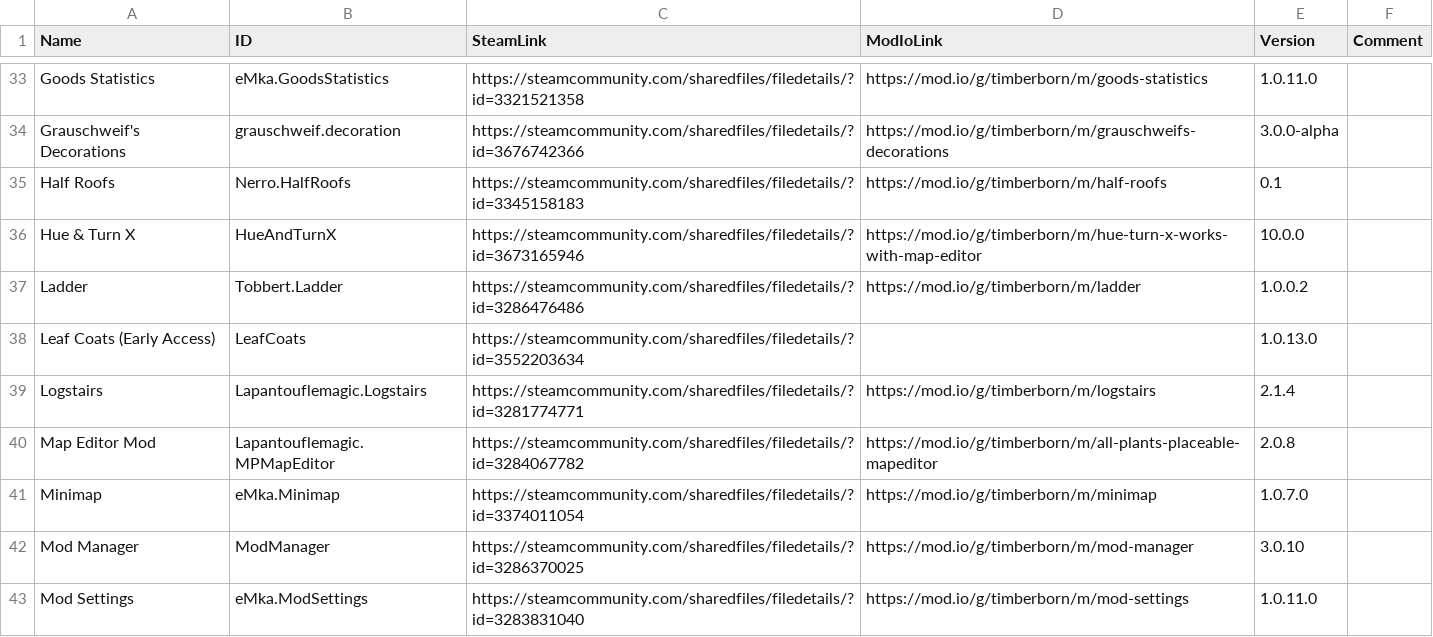
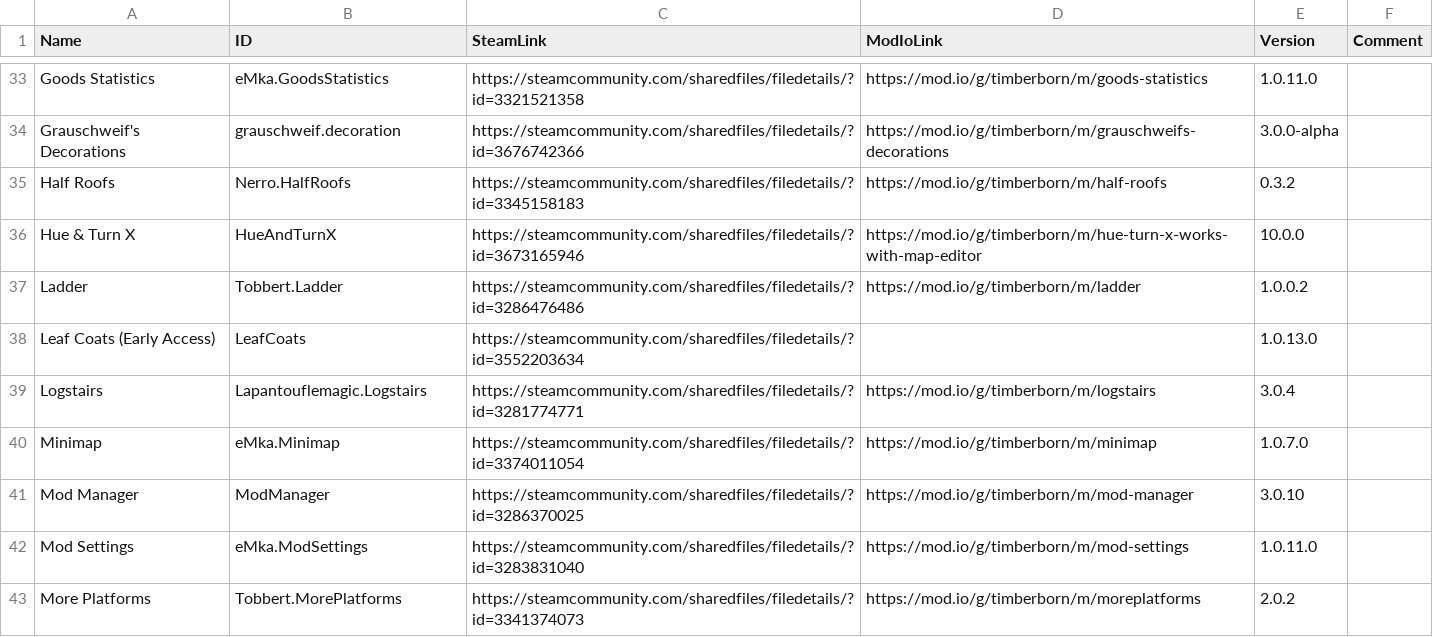
Before and after one commit to Agroqirax/TimberbornNederlandsTaalpakket, a CSV file: modlist.csv, drawn as a sheet; only a part is shown, gaps mark what is left out; the shorter side is filled out with more unchanged rows; the diff covers the shown part only.

```diff
--- a/modlist.csv
+++ b/modlist.csv
@@ -34,3 +34,3 @@ Goods Statistics,eMka.GoodsStatistics,https://steamcommunity.com/sharedfiles/fil
 Grauschweif's Decorations,grauschweif.decoration,https://steamcommunity.com/sharedfiles/filedetails/?id=3676742366,https://mod.io/g/timberborn/m/grauschweifs-decorations,3.0.0-alpha,
-Half Roofs,Nerro.HalfRoofs,https://steamcommunity.com/sharedfiles/filedetails/?id=3345158183,https://mod.io/g/timberborn/m/half-roofs,0.1,
+Half Roofs,Nerro.HalfRoofs,https://steamcommunity.com/sharedfiles/filedetails/?id=3345158183,https://mod.io/g/timberborn/m/half-roofs,0.3.2,
 Hue & Turn X,HueAndTurnX,https://steamcommunity.com/sharedfiles/filedetails/?id=3673165946,https://mod.io/g/timberborn/m/hue-turn-x-works-with-map-editor,10.0.0,
@@ -38,4 +38,3 @@ Ladder,Tobbert.Ladder,https://steamcommunity.com/sharedfiles/filedetails/?id=328
 Leaf Coats (Early Access),LeafCoats,https://steamcommunity.com/sharedfiles/filedetails/?id=3552203634,,1.0.13.0,
-Logstairs,Lapantouflemagic.Logstairs,https://steamcommunity.com/sharedfiles/filedetails/?id=3281774771,https://mod.io/g/timberborn/m/logstairs,2.1.4,
-Map Editor Mod,Lapantouflemagic.MPMapEditor,https://steamcommunity.com/sharedfiles/filedetails/?id=3284067782,https://mod.io/g/timberborn/m/all-plants-placeable-mapeditor,2.0.8,
+Logstairs,Lapantouflemagic.Logstairs,https://steamcommunity.com/sharedfiles/filedetails/?id=3281774771,https://mod.io/g/timberborn/m/logstairs,3.0.4,
 Minimap,eMka.Minimap,https://steamcommunity.com/sharedfiles/filedetails/?id=3374011054,https://mod.io/g/timberborn/m/minimap,1.0.7.0,
```
Also changed, not shown: 3 added rows, 2 removed rows and 7 edited cells elsewhere in this file, Data/Localizations/Plugins/nlNL_LeafCoats.csv, 20 other files.
